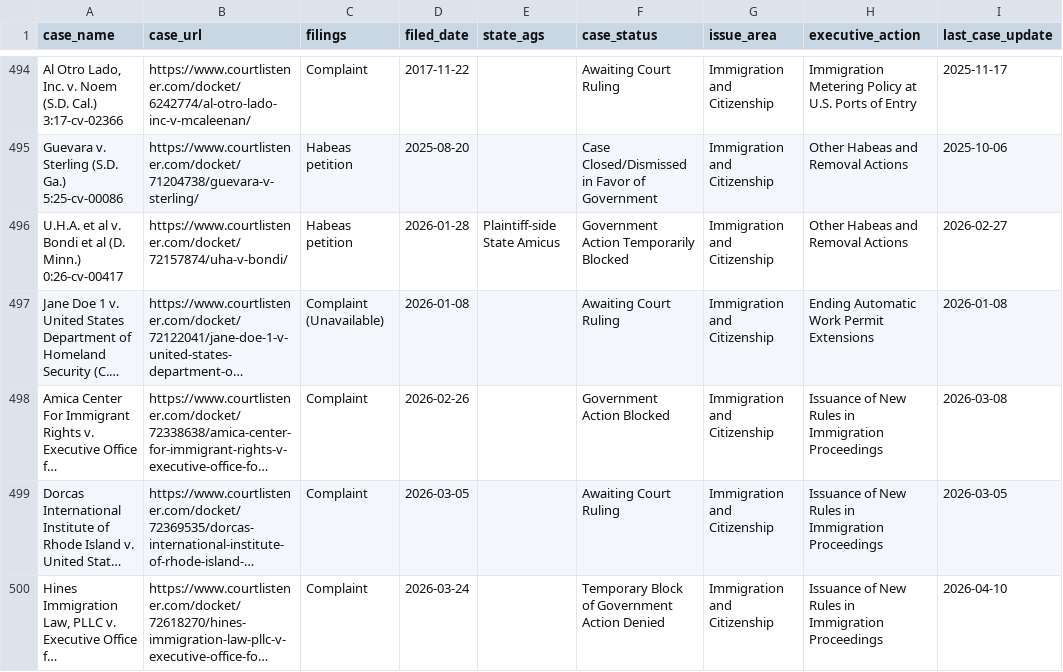
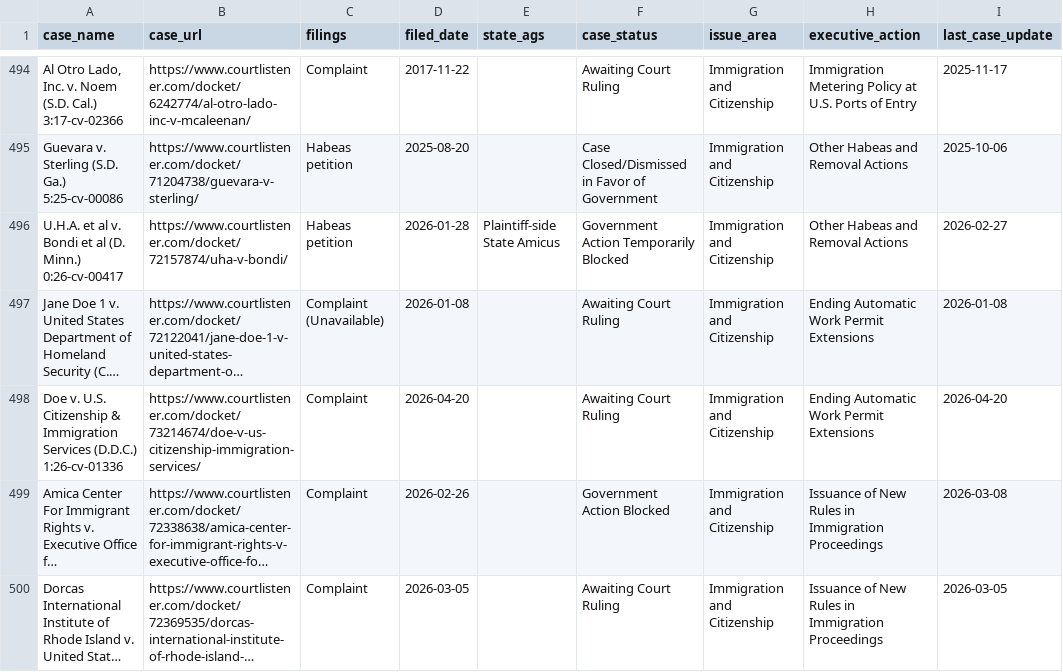
Before and after one commit to thecarsun/LC-TAA, a CSV file: data/processed/cases.csv, drawn as a sheet; only a part is shown, gaps mark what is left out; the shorter side is filled out with more unchanged rows; long unchanged cells end in …; ↵ is a line break in a cell; the diff names each change by its address in the sheet, - before the commit and + after, or states it on an @@ line.

Commit message:
Automated data update Tue 04/21/2026

```diff
--- a/data/processed/cases.csv
+++ b/data/processed/cases.csv
+row 498: Doe v. U.S. Citizenship & Immigration Services (D.D.C.) ↵ 1:26-cv-01336 | https://www.courtlistener.com/docket/73214674/doe-v-us-citizenship-immigration-services/ | Complaint | 2026-04-20 |  | Awaiting Court Ruling | Immigration and Citizenship | Ending Automatic Work Permit Extensions | 2026-04-20
```
Also changed, not shown: 1 other file.
